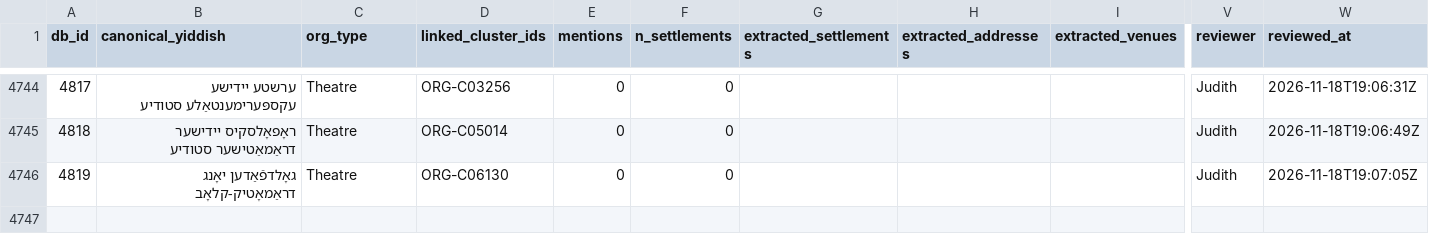
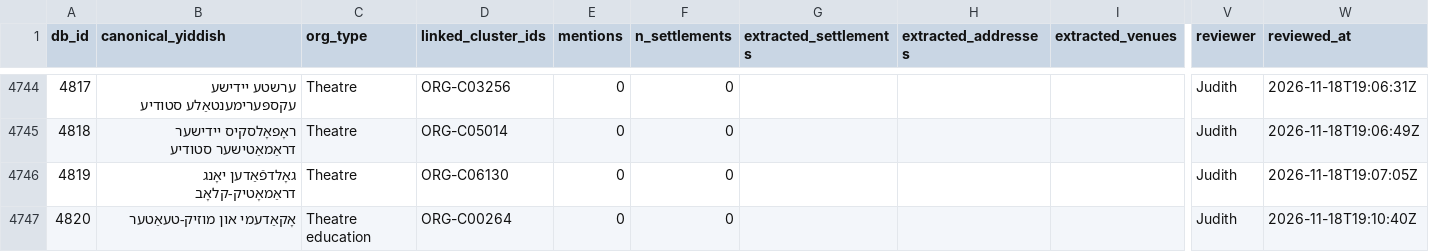
Before and after one commit to sinairusinek/Dybbuk, a TSV file: Zylbercweig/organizations/org_addresses_review.tsv, drawn as a sheet; only a part is shown, gaps mark what is left out; rows hold the shown columns only; the diff names each change by its address in the sheet, - before the commit and + after, or states it on an @@ line.

Commit message:
chore: append new org 4820 to addresses

```diff
--- a/Zylbercweig/organizations/org_addresses_review.tsv
+++ b/Zylbercweig/organizations/org_addresses_review.tsv
+row 4747: 4820 | אָקאַדעמי און מוזיק-טעאַטער | Theatre education | ORG-C00264 | 0 | 0 |  |  |  | Judith | 2026-11-18T19:10:40Z
```
